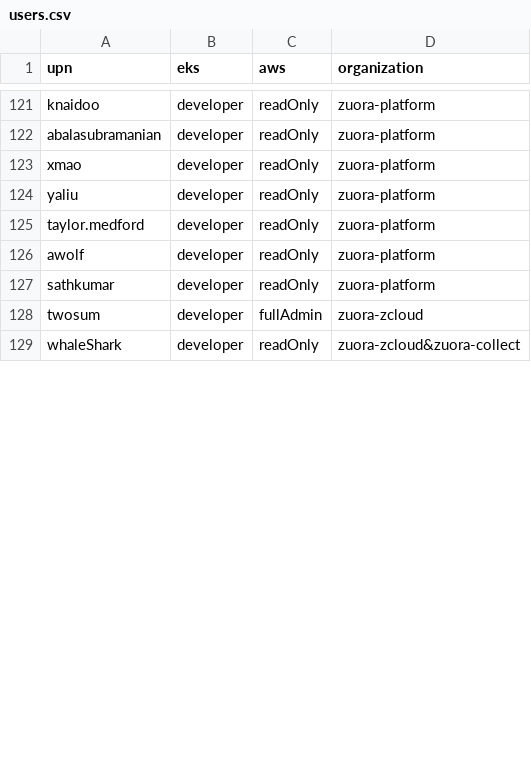
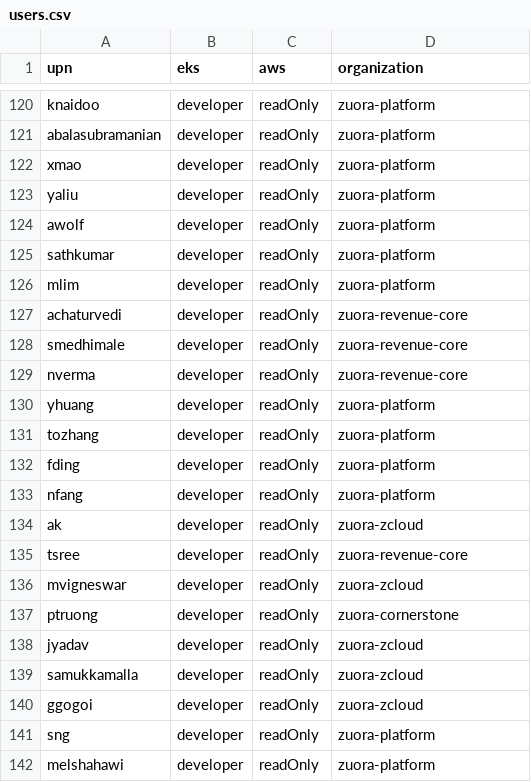
Before and after one commit to hchiang-zuora/self-service, a CSV file: csvs/AzureCSVs/users.csv, drawn as a sheet; only a part is shown, gaps mark what is left out; the diff covers the shown part only.

Commit message:
new csv file

```diff
--- a/csvs/AzureCSVs/users.csv
+++ b/csvs/AzureCSVs/users.csv
@@ -124,6 +123,20 @@ xmao,developer,readOnly,zuora-platform
 yaliu,developer,readOnly,zuora-platform
-taylor.medford,developer,readOnly,zuora-platform
 awolf,developer,readOnly,zuora-platform
 sathkumar,developer,readOnly,zuora-platform
-twosum,developer,fullAdmin,zuora-zcloud
-whaleShark,developer,readOnly,zuora-zcloud&zuora-collect
+mlim,developer,readOnly,zuora-platform
+achaturvedi,developer,readOnly,zuora-revenue-core
+smedhimale,developer,readOnly,zuora-revenue-core
+nverma,developer,readOnly,zuora-revenue-core
+yhuang,developer,readOnly,zuora-platform
+tozhang,developer,readOnly,zuora-platform
+fding,developer,readOnly,zuora-platform
+nfang,developer,readOnly,zuora-platform
+ak,developer,readOnly,zuora-zcloud
+tsree,developer,readOnly,zuora-revenue-core
+mvigneswar,developer,readOnly,zuora-zcloud
+ptruong,developer,readOnly,zuora-cornerstone
+jyadav,developer,readOnly,zuora-zcloud
+samukkamalla,developer,readOnly,zuora-zcloud
+ggogoi,developer,readOnly,zuora-zcloud
+sng,developer,readOnly,zuora-platform
+melshahawi,developer,readOnly,zuora-platform
```
Also changed, not shown: 16 added rows, 1 removed row and 17 edited cells elsewhere in this file.
